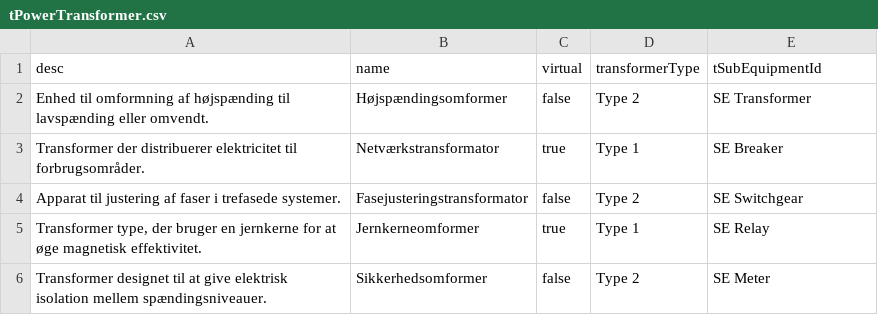
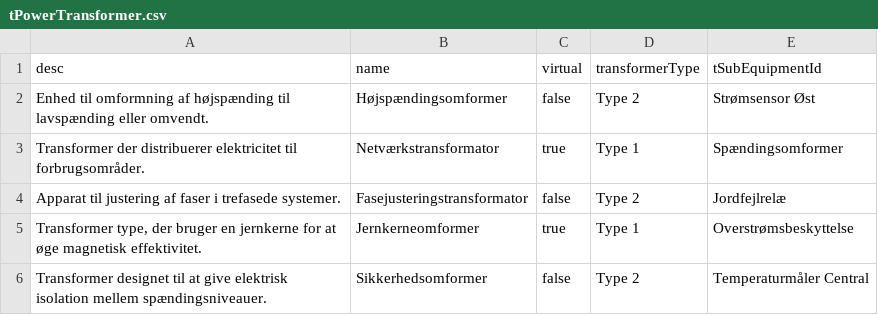
Before and after one commit to Frederikh1/cim_ontology, a CSV file: IEC_Data/tPowerTransformer.csv, drawn as a sheet.

Commit message:
Update tPowerTransformer.csv

```diff
--- a/IEC_Data/tPowerTransformer.csv
+++ b/IEC_Data/tPowerTransformer.csv
@@ -1,6 +1,6 @@
 desc,name,virtual,transformerType,tSubEquipmentId
-"Enhed til omformning af højspænding til lavspænding eller omvendt.","Højspændingsomformer",false,"Type 2","SE Transformer"
-"Transformer der distribuerer elektricitet til forbrugsområder.","Netværkstransformator",true,"Type 1","SE Breaker"
-"Apparat til justering af faser i trefasede systemer.","Fasejusteringstransformator",false,"Type 2","SE Switchgear"
-"Transformer type, der bruger en jernkerne for at øge magnetisk effektivitet.","Jernkerneomformer",true,"Type 1","SE Relay"
-"Transformer designet til at give elektrisk isolation mellem spændingsniveauer.","Sikkerhedsomformer",false,"Type 2","SE Meter"
+"Enhed til omformning af højspænding til lavspænding eller omvendt.","Højspændingsomformer",false,"Type 2","Strømsensor Øst"
+"Transformer der distribuerer elektricitet til forbrugsområder.","Netværkstransformator",true,"Type 1","Spændingsomformer"
+"Apparat til justering af faser i trefasede systemer.","Fasejusteringstransformator",false,"Type 2","Jordfejlrelæ"
+"Transformer type, der bruger en jernkerne for at øge magnetisk effektivitet.","Jernkerneomformer",true,"Type 1","Overstrømsbeskyttelse"
+"Transformer designet til at give elektrisk isolation mellem spændingsniveauer.","Sikkerhedsomformer",false,"Type 2","Temperaturmåler Central"
```
